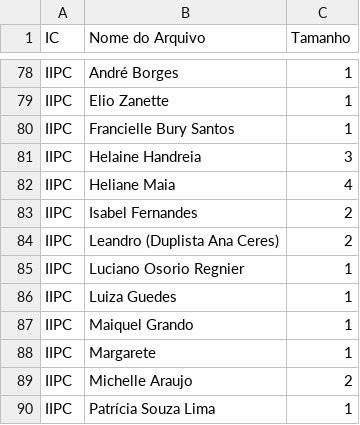
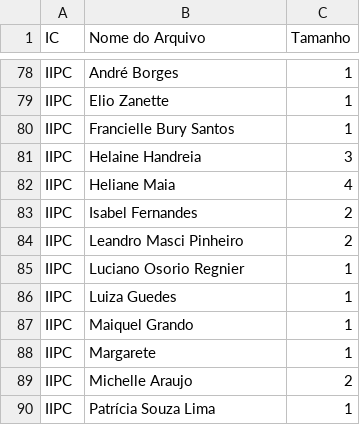
Before and after one commit to edusantana/autopesquisa-voluntariado-relatorio-2025, a CSV file: dados/social-whatsapp.csv, drawn as a sheet; only a part is shown, gaps mark what is left out.

Commit message:
dados

```diff
--- a/dados/social-whatsapp.csv
+++ b/dados/social-whatsapp.csv
@@ -83,3 +83,3 @@ IIPC,Heliane Maia,4
 IIPC,Isabel Fernandes,2
-IIPC,Leandro (Duplista Ana Ceres),2
+IIPC,Leandro Masci Pinheiro,2
 IIPC,Luciano Osorio Regnier,1
```
